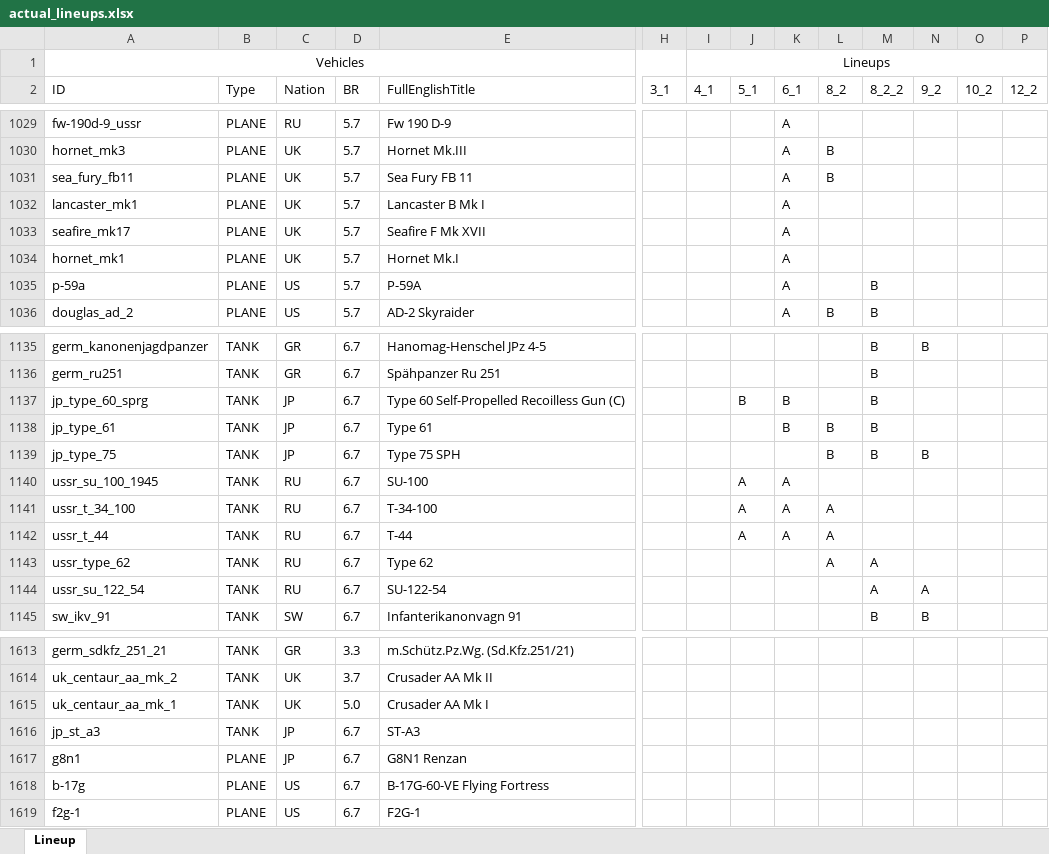
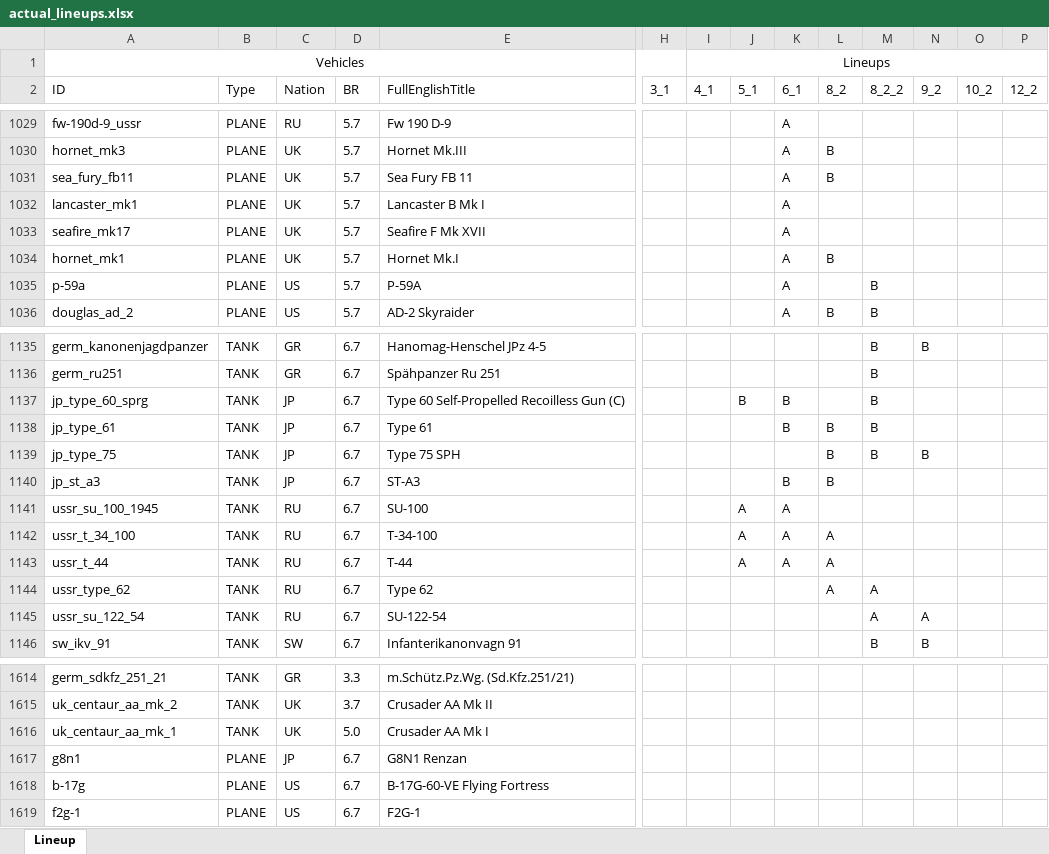
Before and after one commit to runaloop/ThunderSimLineup, an Excel workbook: actual_lineups.xlsx, sheet Lineup, drawn as a sheet; only a part is shown, gaps mark what is left out; values as stored, in another font and other column widths than the file's, no borders; table styles not drawn; removed rows and columns are numbered as before the commit, all else as after; rows hold the shown columns only; the diff names each change by its address in the sheet, - before the commit and + after, or states it on an @@ line.

Commit message:
Add: Lineups actualized: ST-A3 добавлен в 6_1 Hornet Mk.I добавлен в 8_2 ST-A3 добавлен в 8_2

```diff
--- a/actual_lineups.xlsx (sheet Lineup)
+++ b/actual_lineups.xlsx (sheet Lineup)
-L1034 (8_2): (empty)
+L1034 (8_2): B
+row 1140: jp_st_a3 | TANK | JP | 6.7 | ST-A3 |  |  |  | B | B
-row 1616: jp_st_a3 | TANK | JP | 6.7 | ST-A3
```
Also changed, not shown: 2 other files.
